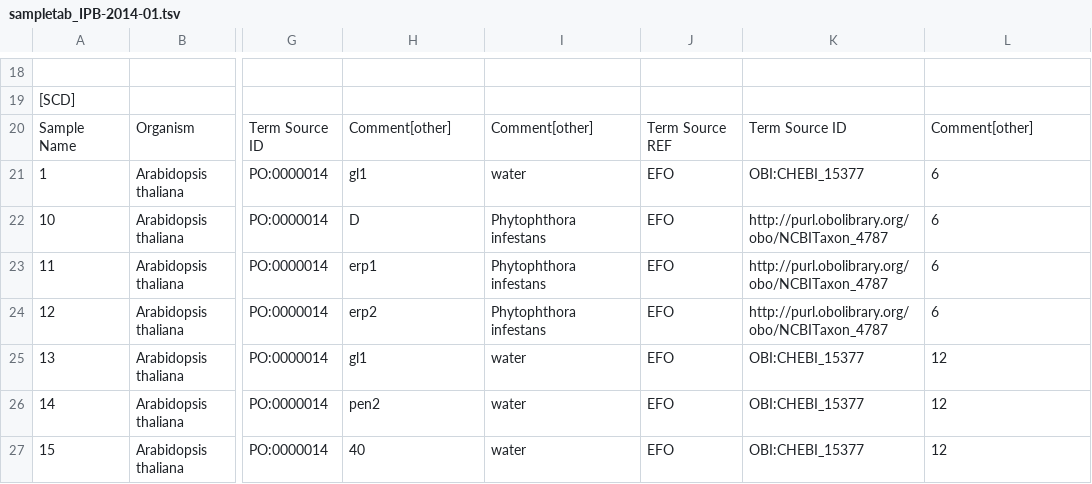
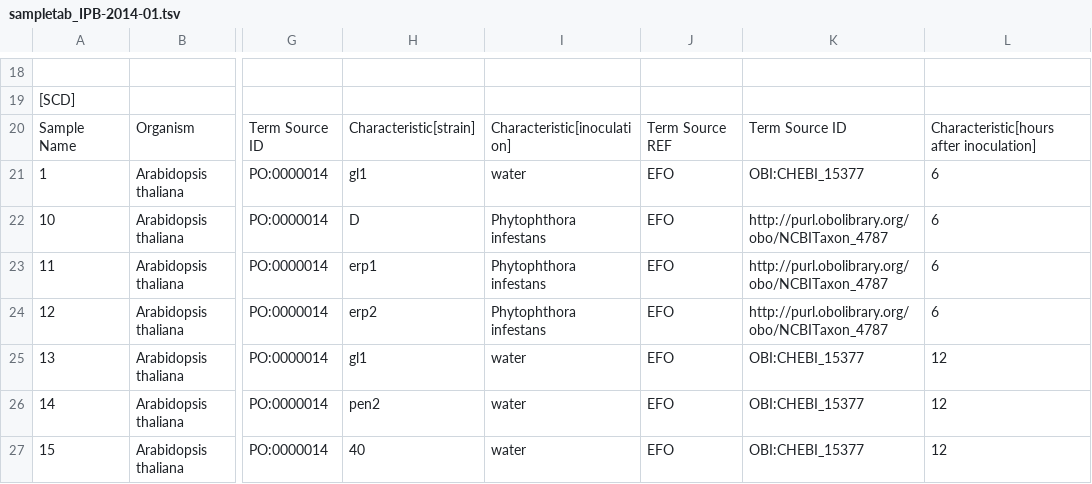
Before and after one commit to sneumann/IPB-2014-01, a TSV file: sampletab_IPB-2014-01.tsv, drawn as a sheet; only a part is shown, gaps mark what is left out; the diff names each change by its address in the sheet, - before the commit and + after, or states it on an @@ line.

Commit message:
Changed column names from Comment to Characteristic

```diff
--- a/sampletab_IPB-2014-01.tsv
+++ b/sampletab_IPB-2014-01.tsv
-H20: Comment[other]
+H20: Characteristic[strain]
-I20: Comment[other]
+I20: Characteristic[inoculation]
-L20: Comment[other]
+L20: Characteristic[hours after inoculation]
```
Also changed, not shown: 1 other file.
